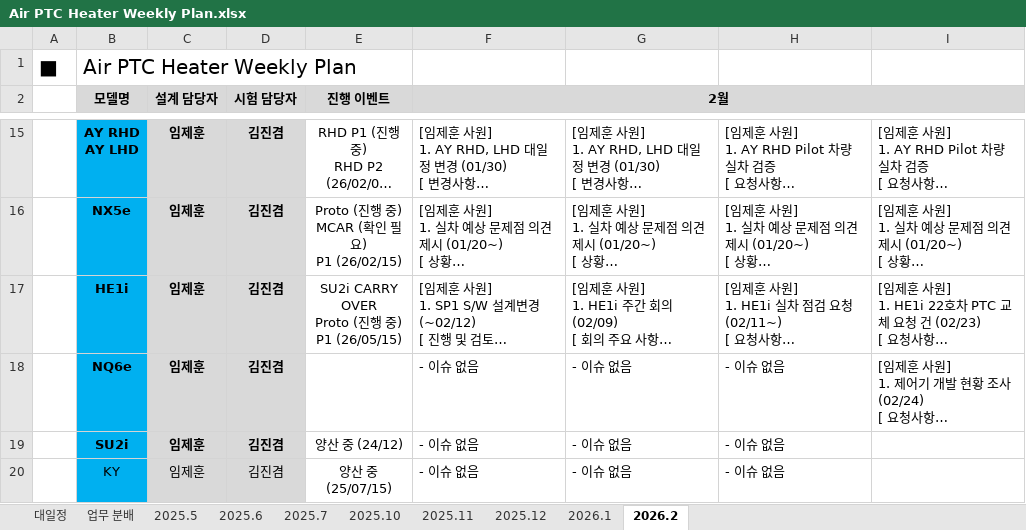
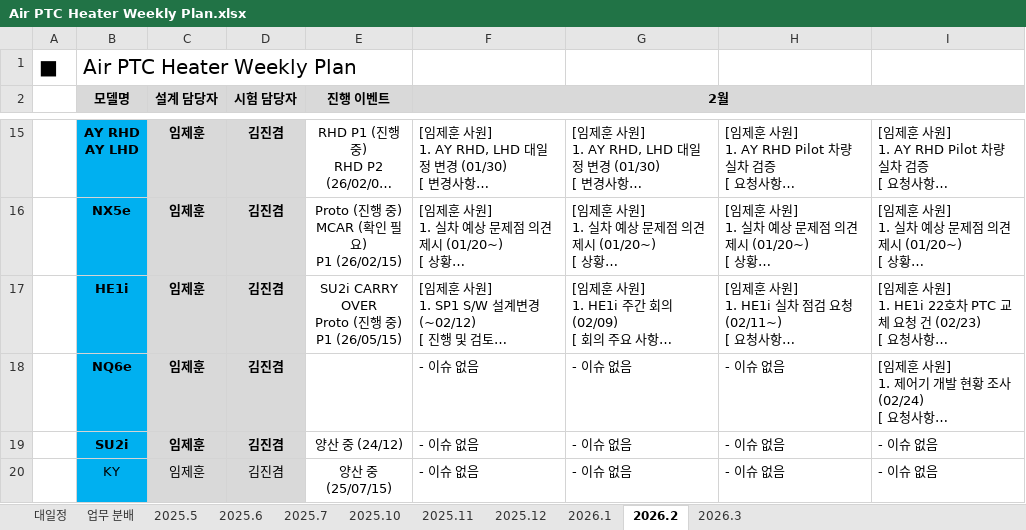
Before and after one commit to heats86/PTC_DOC, an Excel workbook: 1. 일정/1. Weekly Plan/Air PTC Heater Weekly Plan.xlsx, sheet 2026.2, drawn as a sheet; only a part is shown, gaps mark what is left out; long unchanged cells end in …; values as stored, in another font and other column widths than the file's, no borders; charts and pictures not drawn; the diff names each change by its address in the sheet, - before the commit and + after, or states it on an @@ line.

```diff
--- a/1. 일정/1. Weekly Plan/Air PTC Heater Weekly Plan.xlsx (sheet 2026.2)
+++ b/1. 일정/1. Weekly Plan/Air PTC Heater Weekly Plan.xlsx (sheet 2026.2)
+sheet tab: 2026.3
-I19:I20: (empty)
+I19:I20: - 이슈 없음
```
